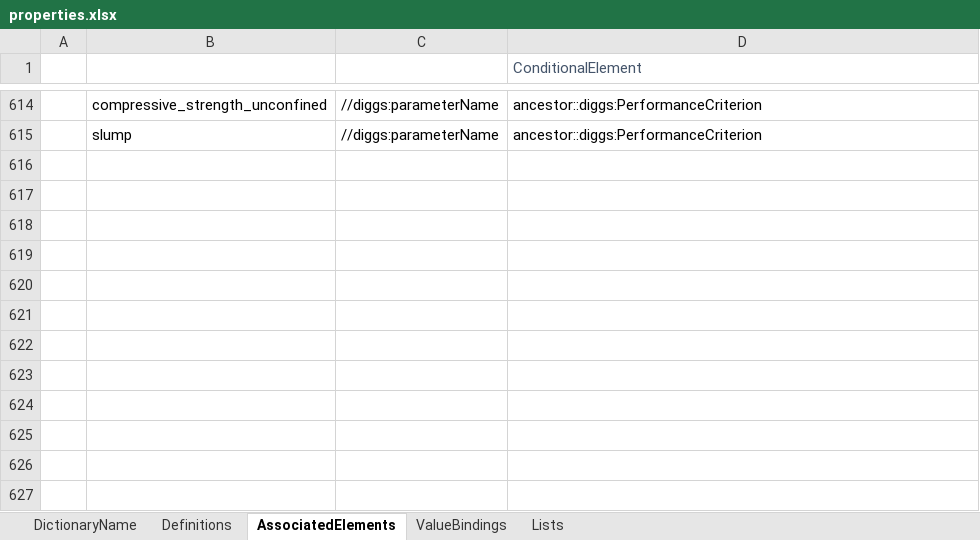
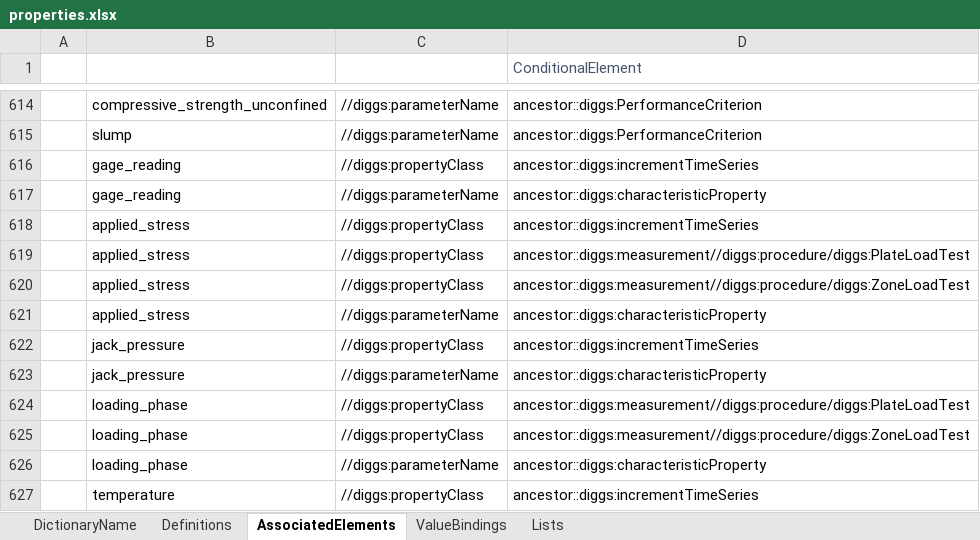
Before and after one commit to DIGGSml/def, an Excel workbook: Codelist Excel Files and Conversion Templates to XML/properties.xlsx, sheet AssociatedElements, drawn as a sheet; only a part is shown, gaps mark what is left out; values as stored, in another font and other column widths than the file's, no borders; table styles not drawn; the diff names each change by its address in the sheet, - before the commit and + after, or states it on an @@ line.

```diff
--- a/Codelist Excel Files and Conversion Templates to XML/properties.xlsx (sheet AssociatedElements)
+++ b/Codelist Excel Files and Conversion Templates to XML/properties.xlsx (sheet AssociatedElements)
+row 616:  | gage_reading | //diggs:propertyClass | ancestor::diggs:incrementTimeSeries
+row 617:  | gage_reading | //diggs:parameterName | ancestor::diggs:characteristicProperty
+row 618:  | applied_stress | //diggs:propertyClass | ancestor::diggs:incrementTimeSeries
+row 619:  | applied_stress | //diggs:propertyClass | ancestor::diggs:measurement//diggs:procedure/diggs:PlateLoadTest
+row 620:  | applied_stress | //diggs:propertyClass | ancestor::diggs:measurement//diggs:procedure/diggs:ZoneLoadTest
+row 621:  | applied_stress | //diggs:parameterName | ancestor::diggs:characteristicProperty
+row 622:  | jack_pressure | //diggs:propertyClass | ancestor::diggs:incrementTimeSeries
+row 623:  | jack_pressure | //diggs:parameterName | ancestor::diggs:characteristicProperty
+row 624:  | loading_phase | //diggs:propertyClass | ancestor::diggs:measurement//diggs:procedure/diggs:PlateLoadTest
+row 625:  | loading_phase | //diggs:propertyClass | ancestor::diggs:measurement//diggs:procedure/diggs:ZoneLoadTest
+row 626:  | loading_phase | //diggs:parameterName | ancestor::diggs:characteristicProperty
+row 627:  | temperature | //diggs:propertyClass | ancestor::diggs:incrementTimeSeries
```
Also changed, not shown: sheet Definitions, 1 other file.
